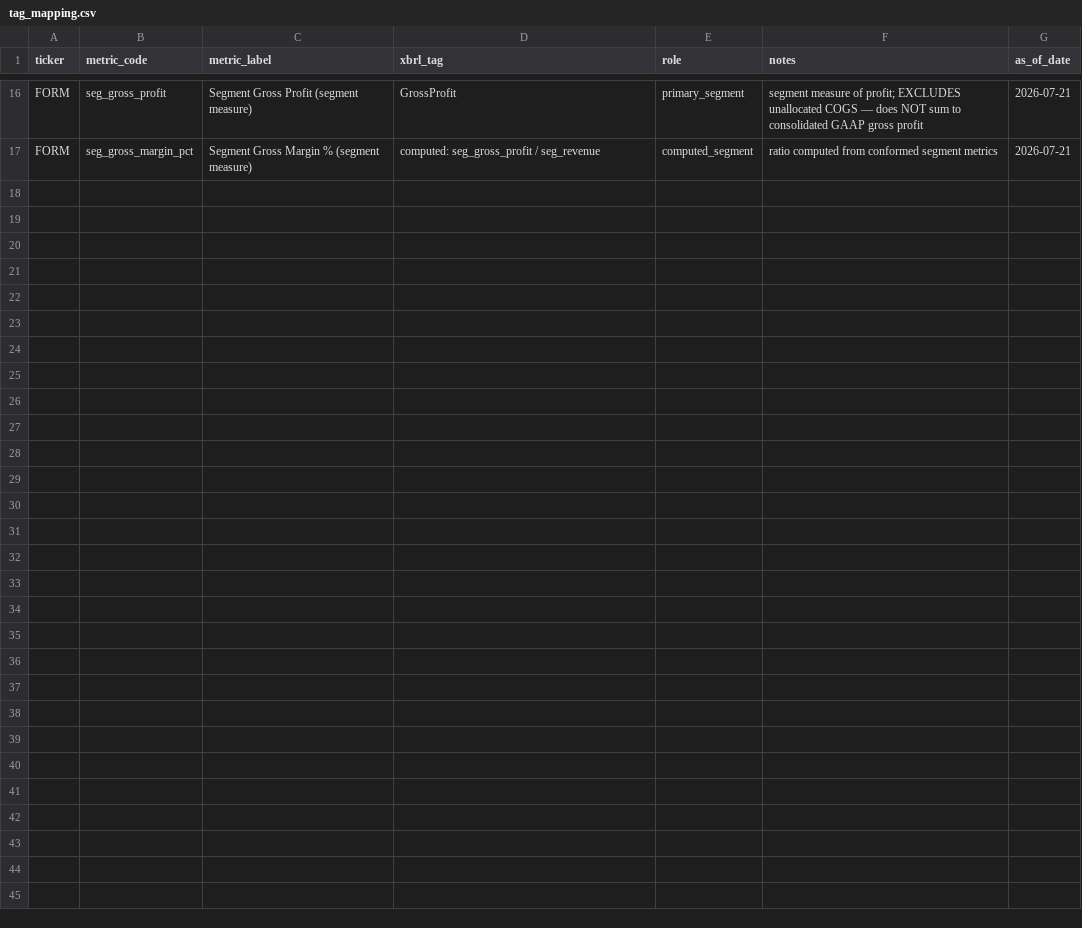
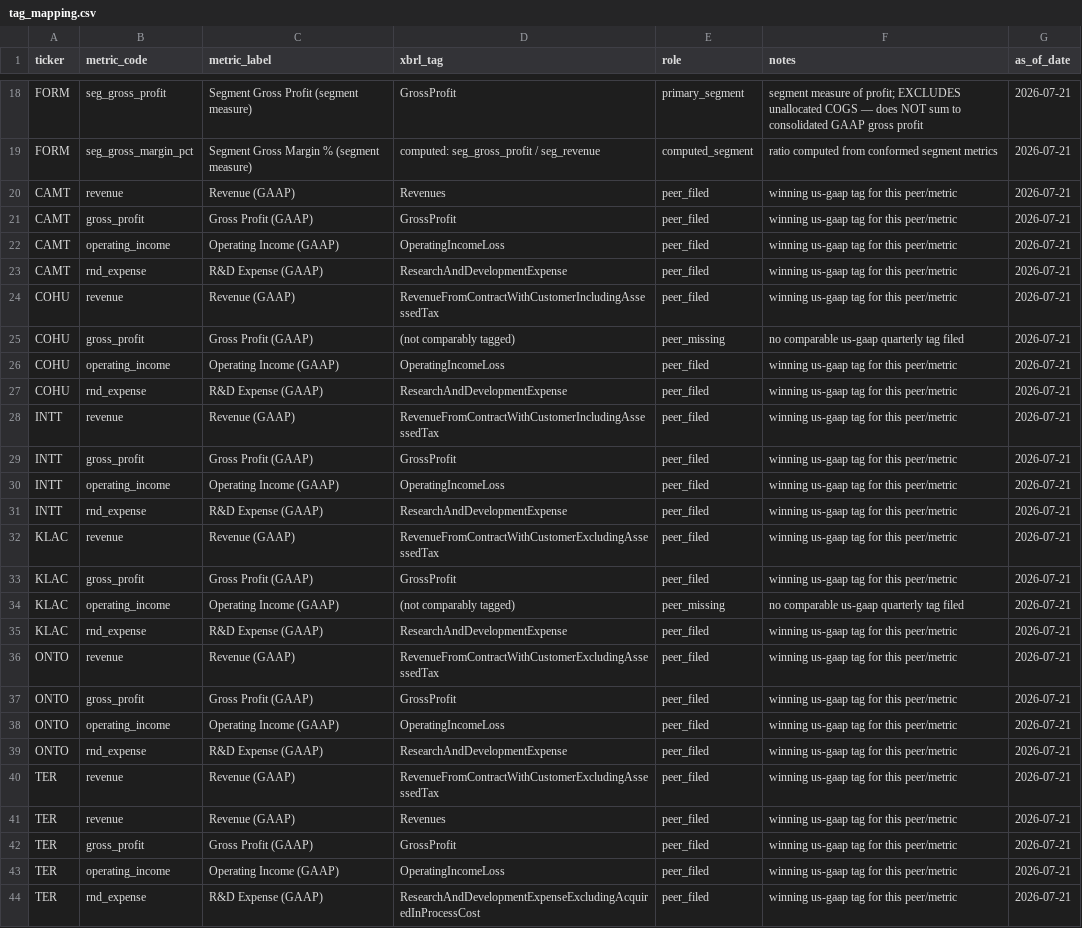
Before and after one commit to RobbinsAnalytics/cascadia-semiconductors, a CSV file: governance/tag_mapping.csv, drawn as a sheet; only a part is shown, gaps mark what is left out; the diff covers the shown part only; the diff names each change by its address in the sheet, - before the commit and + after, or states it on an @@ line.

Commit message:
Phase 3: US-listed T&M peer benchmark (peers.html) with XBRL governance showcase; additive peer freeze-extension, conform/db/validation, honest not-comparable flags

```diff
--- a/governance/tag_mapping.csv
+++ b/governance/tag_mapping.csv
+row 20: CAMT | revenue | Revenue (GAAP) | Revenues | peer_filed | winning us-gaap tag for this peer/metric | 2026-07-21
+row 21: CAMT | gross_profit | Gross Profit (GAAP) | GrossProfit | peer_filed | winning us-gaap tag for this peer/metric | 2026-07-21
+row 22: CAMT | operating_income | Operating Income (GAAP) | OperatingIncomeLoss | peer_filed | winning us-gaap tag for this peer/metric | 2026-07-21
+row 23: CAMT | rnd_expense | R&D Expense (GAAP) | ResearchAndDevelopmentExpense | peer_filed | winning us-gaap tag for this peer/metric | 2026-07-21
+row 24: COHU | revenue | Revenue (GAAP) | RevenueFromContractWithCustomerIncludingAssessedTax | peer_filed | winning us-gaap tag for this peer/metric | 2026-07-21
+row 25: COHU | gross_profit | Gross Profit (GAAP) | (not comparably tagged) | peer_missing | no comparable us-gaap quarterly tag filed | 2026-07-21
+row 26: COHU | operating_income | Operating Income (GAAP) | OperatingIncomeLoss | peer_filed | winning us-gaap tag for this peer/metric | 2026-07-21
+row 27: COHU | rnd_expense | R&D Expense (GAAP) | ResearchAndDevelopmentExpense | peer_filed | winning us-gaap tag for this peer/metric | 2026-07-21
+row 28: INTT | revenue | Revenue (GAAP) | RevenueFromContractWithCustomerIncludingAssessedTax | peer_filed | winning us-gaap tag for this peer/metric | 2026-07-21
+row 29: INTT | gross_profit | Gross Profit (GAAP) | GrossProfit | peer_filed | winning us-gaap tag for this peer/metric | 2026-07-21
+row 30: INTT | operating_income | Operating Income (GAAP) | OperatingIncomeLoss | peer_filed | winning us-gaap tag for this peer/metric | 2026-07-21
+row 31: INTT | rnd_expense | R&D Expense (GAAP) | ResearchAndDevelopmentExpense | peer_filed | winning us-gaap tag for this peer/metric | 2026-07-21
+row 32: KLAC | revenue | Revenue (GAAP) | RevenueFromContractWithCustomerExcludingAssessedTax | peer_filed | winning us-gaap tag for this peer/metric | 2026-07-21
+row 33: KLAC | gross_profit | Gross Profit (GAAP) | GrossProfit | peer_filed | winning us-gaap tag for this peer/metric | 2026-07-21
+row 34: KLAC | operating_income | Operating Income (GAAP) | (not comparably tagged) | peer_missing | no comparable us-gaap quarterly tag filed | 2026-07-21
+row 35: KLAC | rnd_expense | R&D Expense (GAAP) | ResearchAndDevelopmentExpense | peer_filed | winning us-gaap tag for this peer/metric | 2026-07-21
+row 36: ONTO | revenue | Revenue (GAAP) | RevenueFromContractWithCustomerExcludingAssessedTax | peer_filed | winning us-gaap tag for this peer/metric | 2026-07-21
+row 37: ONTO | gross_profit | Gross Profit (GAAP) | GrossProfit | peer_filed | winning us-gaap tag for this peer/metric | 2026-07-21
+row 38: ONTO | operating_income | Operating Income (GAAP) | OperatingIncomeLoss | peer_filed | winning us-gaap tag for this peer/metric | 2026-07-21
+row 39: ONTO | rnd_expense | R&D Expense (GAAP) | ResearchAndDevelopmentExpense | peer_filed | winning us-gaap tag for this peer/metric | 2026-07-21
+row 40: TER | revenue | Revenue (GAAP) | RevenueFromContractWithCustomerExcludingAssessedTax | peer_filed | winning us-gaap tag for this peer/metric | 2026-07-21
+row 41: TER | revenue | Revenue (GAAP) | Revenues | peer_filed | winning us-gaap tag for this peer/metric | 2026-07-21
+row 42: TER | gross_profit | Gross Profit (GAAP) | GrossProfit | peer_filed | winning us-gaap tag for this peer/metric | 2026-07-21
+row 43: TER | operating_income | Operating Income (GAAP) | OperatingIncomeLoss | peer_filed | winning us-gaap tag for this peer/metric | 2026-07-21
+row 44: TER | rnd_expense | R&D Expense (GAAP) | ResearchAndDevelopmentExpenseExcludingAcquiredInProcessCost | peer_filed | winning us-gaap tag for this peer/metric | 2026-07-21
```
Also changed, not shown: 2 added rows and 2 edited cells elsewhere in this file, 22 other files.
